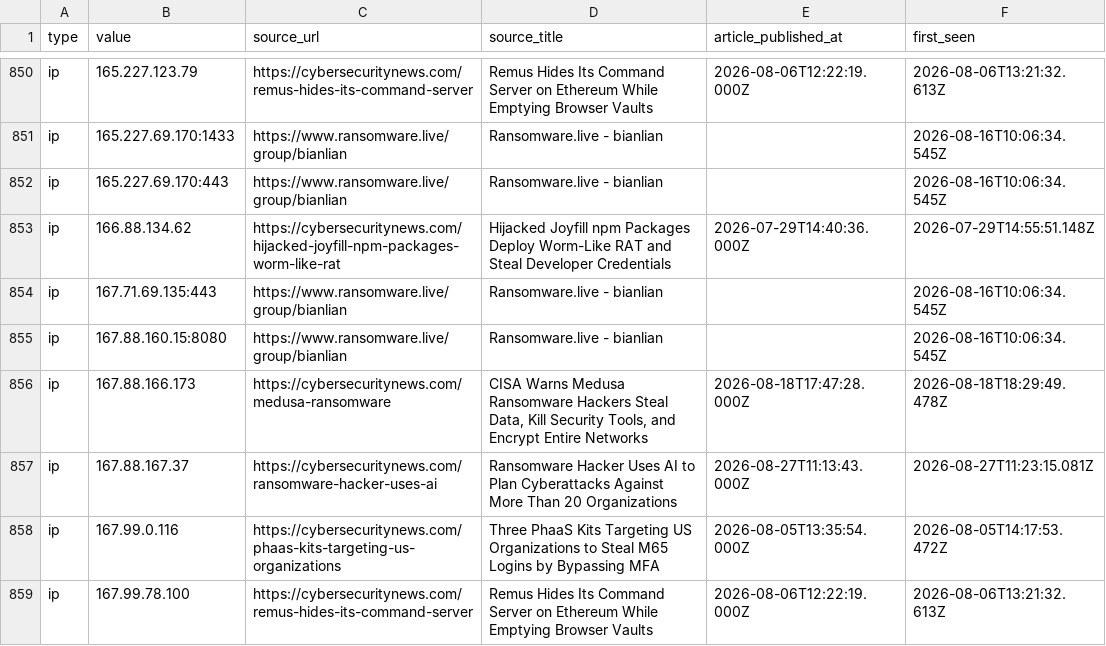
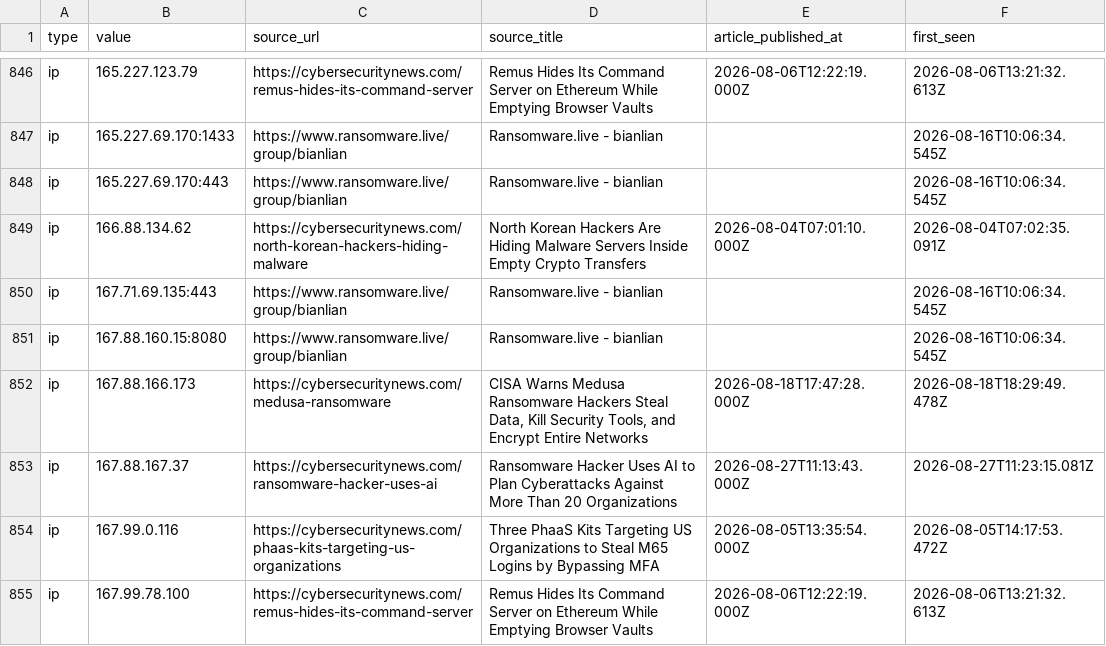
Before and after one commit to Sergio-Albea-Git/Threat-Hunting-KQL-Queries, a CSV file: Daily-IOCReportsCollection/iocs.csv, drawn as a sheet; only a part is shown, gaps mark what is left out; the diff covers the shown part only.

Commit message:
chore(iocs): 3720 IOCs (1849 cybersecuritynews + 1871 ransomware.live, 30-day window)

```diff
--- a/Daily-IOCReportsCollection/iocs.csv
+++ b/Daily-IOCReportsCollection/iocs.csv
@@ -852,3 +848,3 @@ ip,165.227.69.170:1433,https://www.ransomware.live/group/bianlian,Ransomware.liv
 ip,165.227.69.170:443,https://www.ransomware.live/group/bianlian,Ransomware.live - bianlian,,2026-08-16T10:06:34.545Z
-ip,166.88.134.62,https://cybersecuritynews.com/hijacked-joyfill-npm-packages-worm-like-rat,Hijacked Joyfill npm Packages Deploy Worm-Like RAT and Steal Developer Credentials,2026-07-29T14:40:36.000Z,2026-07-29T14:55:51.148Z
+ip,166.88.134.62,https://cybersecuritynews.com/north-korean-hackers-hiding-malware,North Korean Hackers Are Hiding Malware Servers Inside Empty Crypto Transfers,2026-08-04T07:01:10.000Z,2026-08-04T07:02:35.091Z
 ip,167.71.69.135:443,https://www.ransomware.live/group/bianlian,Ransomware.live - bianlian,,2026-08-16T10:06:34.545Z
```
Also changed, not shown: 9 added rows and 7 removed rows elsewhere in this file.
